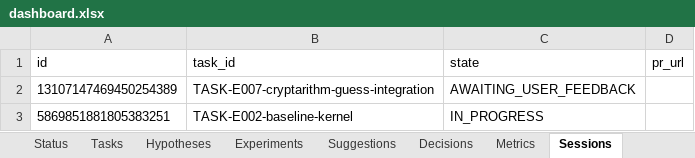
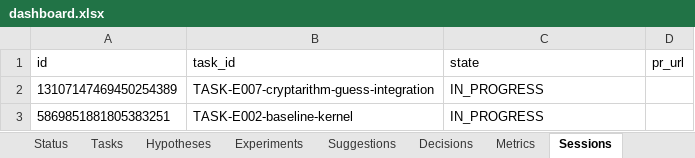
Before and after one commit to manojdadi56/Kaggle, an Excel workbook: state/dashboard.xlsx, sheet Sessions, drawn as a sheet; values as stored, in another font and other column widths than the file's, no borders; the diff names each change by its address in the sheet, - before the commit and + after, or states it on an @@ line.

```diff
--- a/state/dashboard.xlsx (sheet Sessions)
+++ b/state/dashboard.xlsx (sheet Sessions)
-C2 (state): AWAITING_USER_FEEDBACK
+C2 (state): IN_PROGRESS
```
Also changed, not shown: sheet Hypotheses, sheet Tasks, sheet Status, 1 other file.
